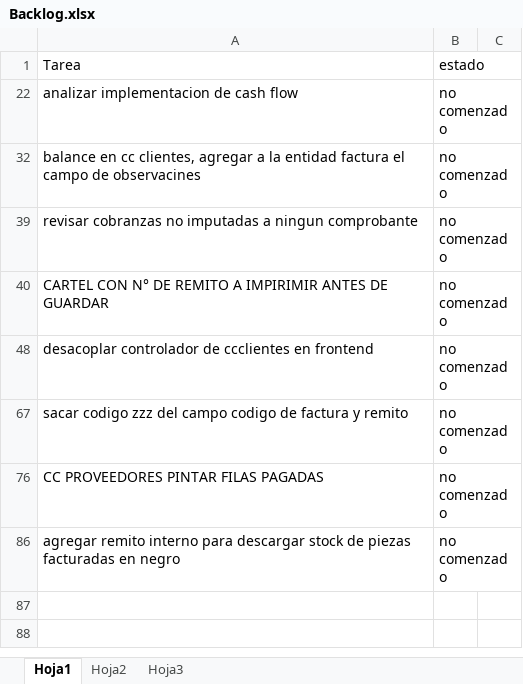
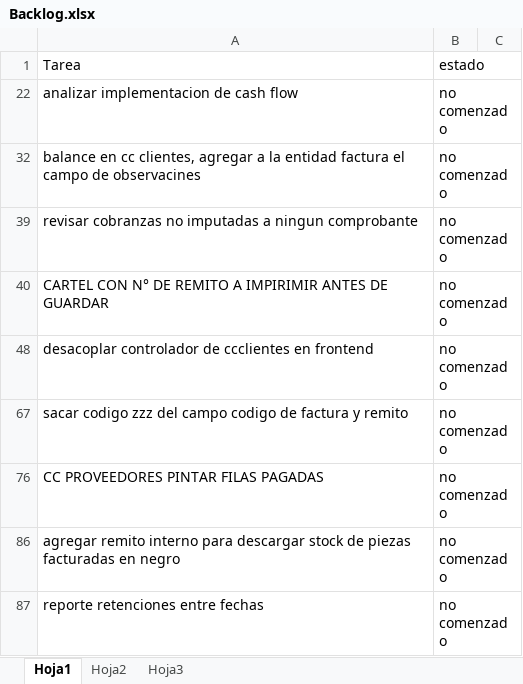
Before and after one commit to laureano23/bpApp, an Excel workbook: Backlog.xlsx, sheet Hoja1, drawn as a sheet; values as stored, in another font and other column widths than the file's, no borders; conditional formats not drawn; the diff names each change by its address in the sheet, - before the commit and + after, or states it on an @@ line.

```diff
--- a/Backlog.xlsx (sheet Hoja1)
+++ b/Backlog.xlsx (sheet Hoja1)
+row 87: reporte retenciones entre fechas | no comenzado
```
Also changed, not shown: 4 other files.
